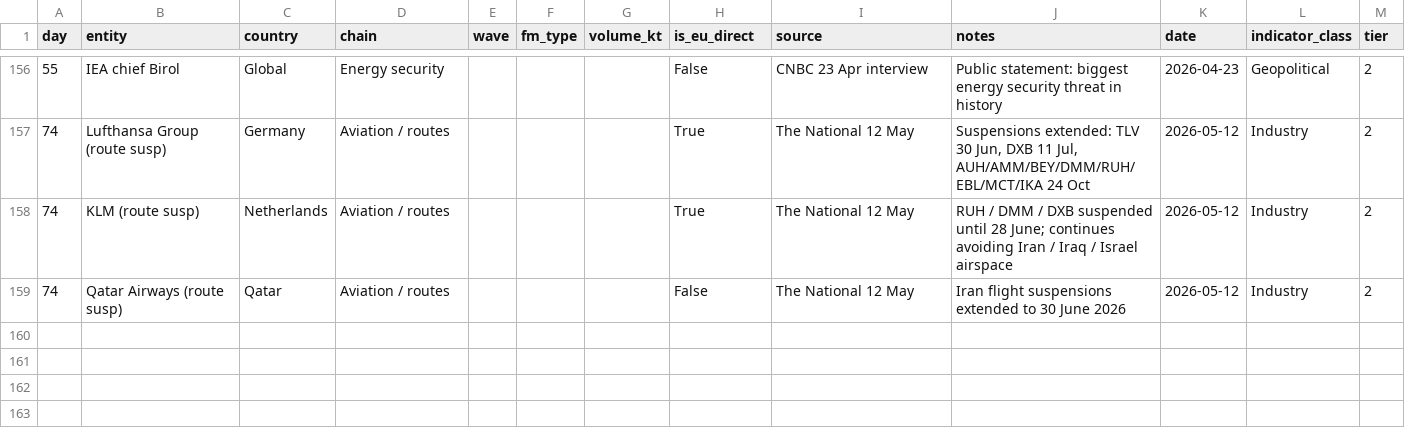
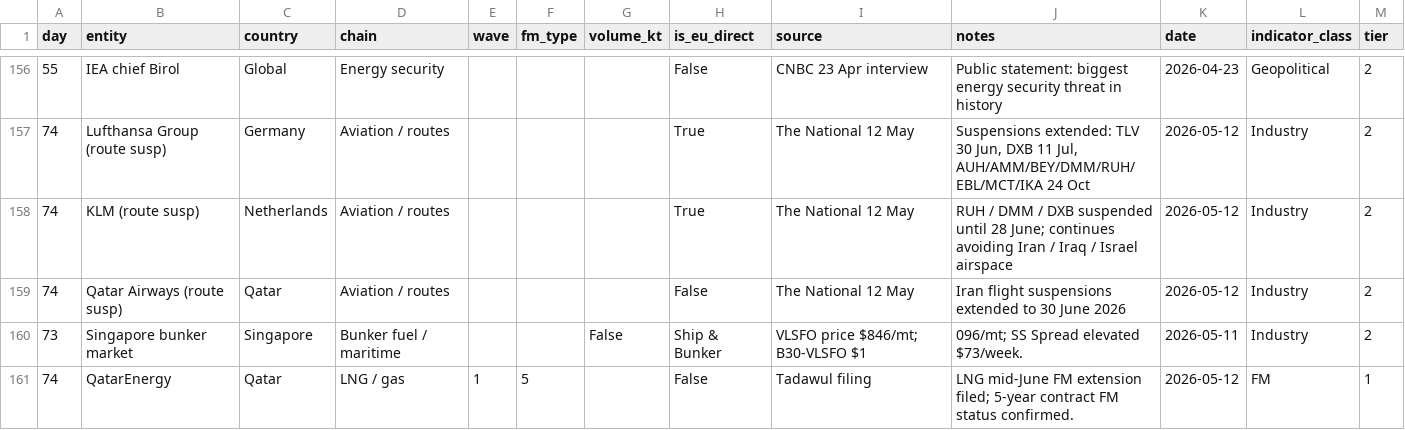
Before and after one commit to ResilienceEngineers/fm-tracker, a CSV file: events.csv, drawn as a sheet; only a part is shown, gaps mark what is left out; the diff names each change by its address in the sheet, - before the commit and + after, or states it on an @@ line.

```diff
--- a/events.csv
+++ b/events.csv
+row 160: 73 | Singapore bunker market | Singapore | Bunker fuel / maritime |  |  | False | Ship & Bunker | VLSFO price $846/mt; B30-VLSFO $1 | 096/mt; SS Spread elevated $73/week. | 2026-05-11 | Industry | 2
+row 161: 74 | QatarEnergy | Qatar | LNG / gas | 1 | 5 |  | False | Tadawul filing | LNG mid-June FM extension filed; 5-year contract FM status confirmed. | 2026-05-12 | FM | 1
```
Also changed, not shown: 8 other files.
